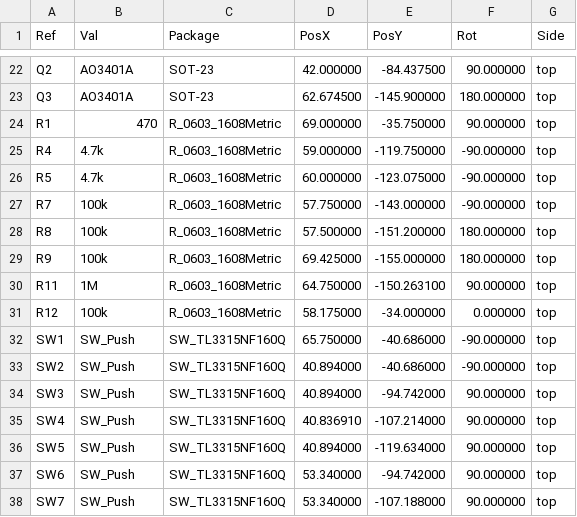
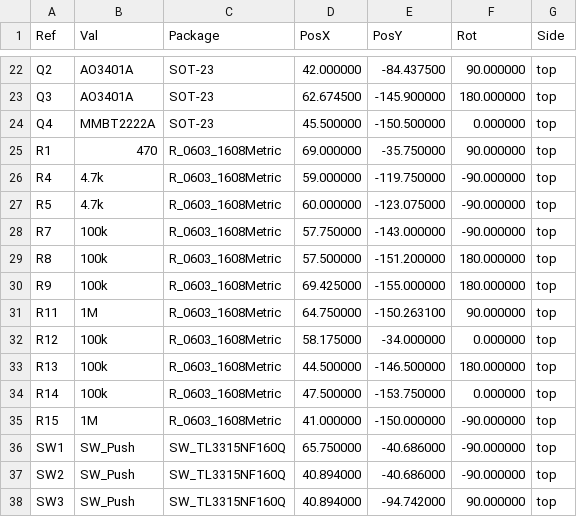
Before and after one commit to landonr/homething-c6, a CSV file: c6remote-kicad/export/c6remote-pos.csv, drawn as a sheet; only a part is shown, gaps mark what is left out; the shorter side is filled out with more unchanged rows; the diff names each change by its address in the sheet, - before the commit and + after, or states it on an @@ line.

```diff
--- a/c6remote-kicad/export/c6remote-pos.csv
+++ b/c6remote-kicad/export/c6remote-pos.csv
+row 24: Q4 | MMBT2222A | SOT-23 | 45.500000 | -150.500000 | 0.000000 | top
+row 33: R13 | 100k | R_0603_1608Metric | 44.500000 | -146.500000 | 180.000000 | top
+row 34: R14 | 100k | R_0603_1608Metric | 47.500000 | -153.750000 | 0.000000 | top
+row 35: R15 | 1M | R_0603_1608Metric | 41.000000 | -150.000000 | -90.000000 | top
```
Also changed, not shown: c6remote-kicad/export/c6remote-bom.csv, 41 other files.
